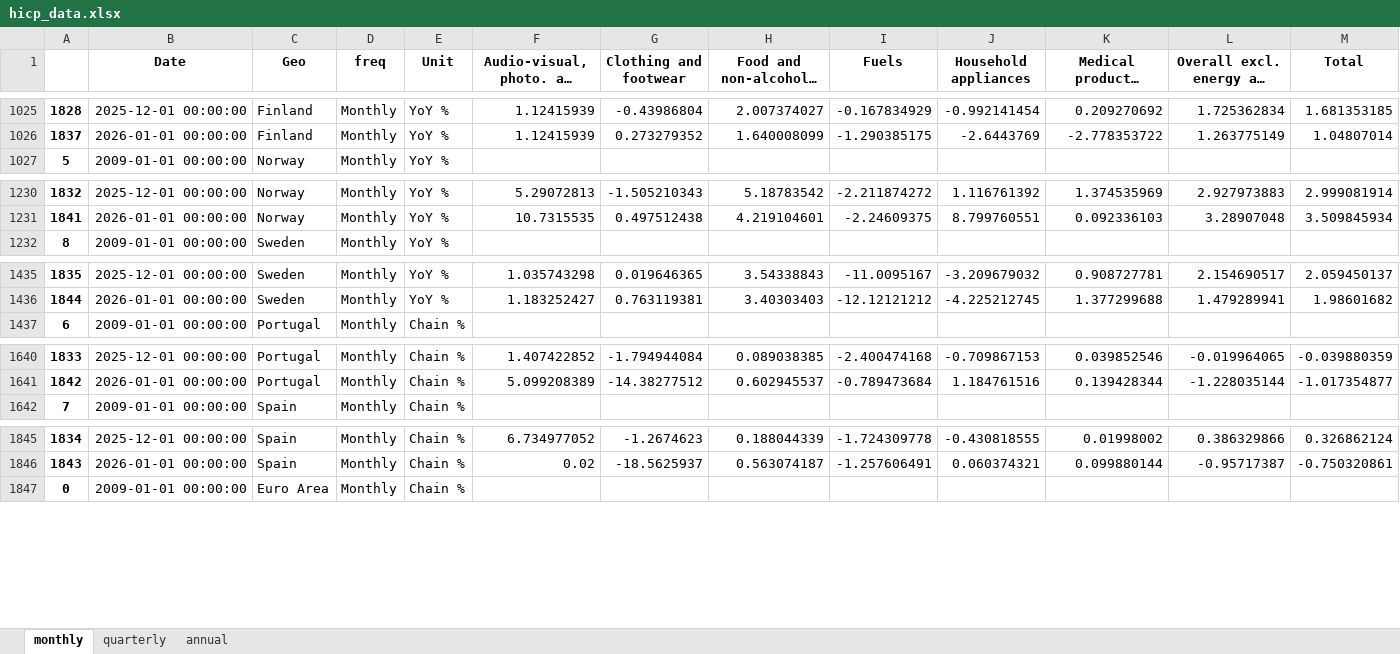
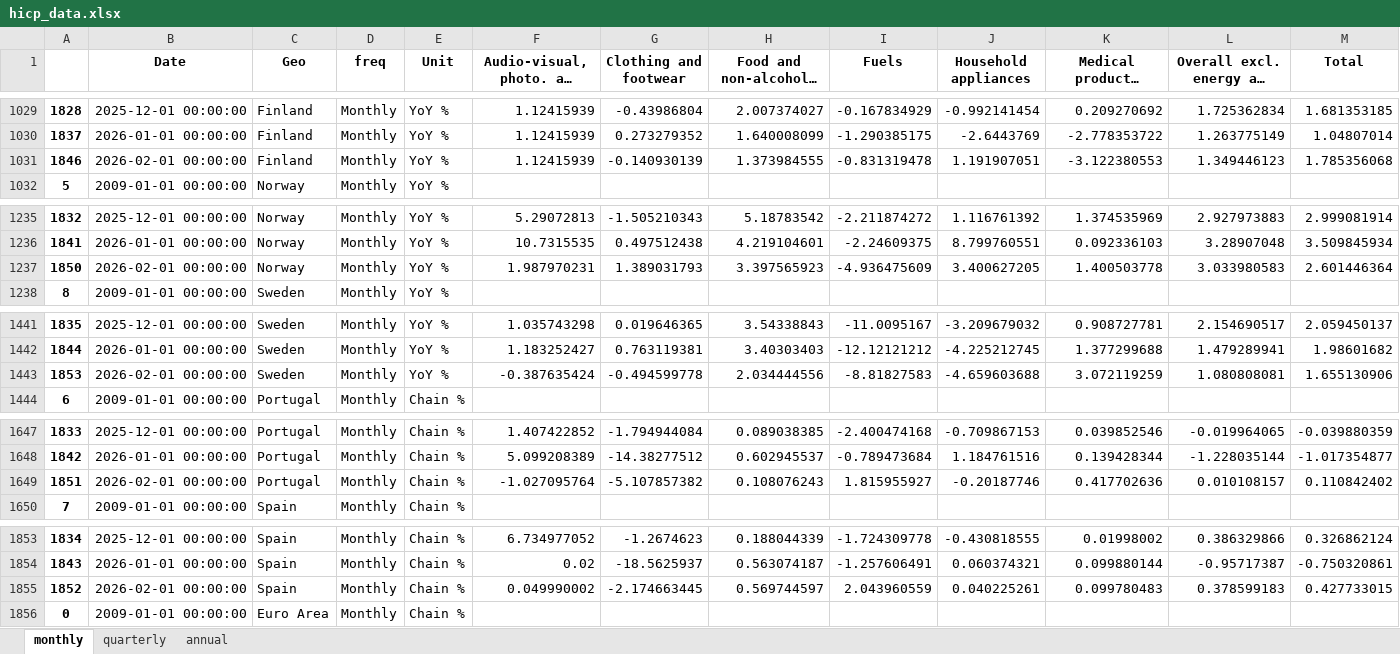
Before and after one commit to pcgsonae/dashboard-retail-pulse, an Excel workbook: hicp_data.xlsx, sheet monthly, drawn as a sheet; only a part is shown, gaps mark what is left out; long unchanged cells end in …; values as stored, in another font and other column widths than the file's, no borders; the diff covers the shown part only; the diff names each change by its address in the sheet, - before the commit and + after, or states it on an @@ line.

```diff
--- a/hicp_data.xlsx (sheet monthly)
+++ b/hicp_data.xlsx (sheet monthly)
+row 1031: 1846 | 2026-02-01 00:00:00 | Finland | Monthly | YoY % | 1.12415939 | -0.140930139 | 1.373984555 | -0.831319478 | 1.191907051 | -3.122380553 | 1.349446123 | 1.785356068
+row 1237: 1850 | 2026-02-01 00:00:00 | Norway | Monthly | YoY % | 1.987970231 | 1.389031793 | 3.397565923 | -4.936475609 | 3.400627205 | 1.400503778 | 3.033980583 | 2.601446364
+row 1443: 1853 | 2026-02-01 00:00:00 | Sweden | Monthly | YoY % | -0.387635424 | -0.494599778 | 2.034444556 | -8.81827583 | -4.659603688 | 3.072119259 | 1.080808081 | 1.655130906
+row 1649: 1851 | 2026-02-01 00:00:00 | Portugal | Monthly | Chain % | -1.027095764 | -5.107857382 | 0.108076243 | 1.815955927 | -0.20187746 | 0.417702636 | 0.010108157 | 0.110842402
+row 1855: 1852 | 2026-02-01 00:00:00 | Spain | Monthly | Chain % | 0.049990002 | -2.174663445 | 0.569744597 | 2.043960559 | 0.040225261 | 0.099780483 | 0.378599183 | 0.427733015
```
Also changed, not shown: 9 added rows and 2 edited cells elsewhere in this sheet, sheet annual, 2 other files.
